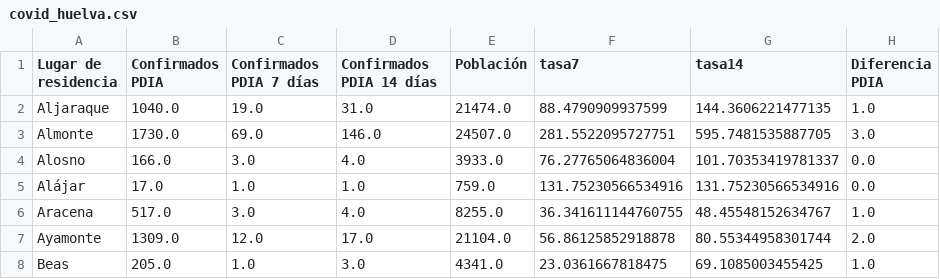
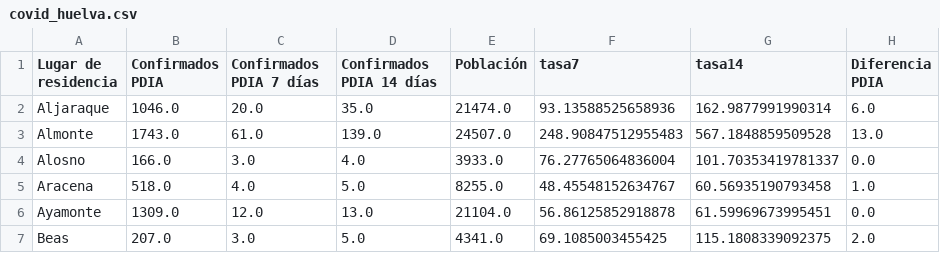
Before and after one commit to kfern/jupyter, a CSV file: covid19-es-and/visualization/covid_huelva.csv, drawn as a sheet; only a part is shown; the diff covers the shown part only.

```diff
--- a/covid19-es-and/visualization/covid_huelva.csv
+++ b/covid19-es-and/visualization/covid_huelva.csv
@@ -1,8 +1,7 @@
 Lugar de residencia,Confirmados PDIA,Confirmados PDIA 7 días,Confirmados PDIA 14 días,Población,tasa7,tasa14,Diferencia PDIA
-Aljaraque,1040.0,19.0,31.0,21474.0,88.4790909937599,144.3606221477135,1.0
-Almonte,1730.0,69.0,146.0,24507.0,281.5522095727751,595.7481535887705,3.0
+Aljaraque,1046.0,20.0,35.0,21474.0,93.13588525658936,162.9877991990314,6.0
+Almonte,1743.0,61.0,139.0,24507.0,248.90847512955483,567.1848859509528,13.0
 Alosno,166.0,3.0,4.0,3933.0,76.27765064836004,101.70353419781337,0.0
-Alájar,17.0,1.0,1.0,759.0,131.75230566534916,131.75230566534916,0.0
-Aracena,517.0,3.0,4.0,8255.0,36.341611144760755,48.45548152634767,1.0
-Ayamonte,1309.0,12.0,17.0,21104.0,56.86125852918878,80.55344958301744,2.0
-Beas,205.0,1.0,3.0,4341.0,23.0361667818475,69.1085003455425,1.0
+Aracena,518.0,4.0,5.0,8255.0,48.45548152634767,60.56935190793458,1.0
+Ayamonte,1309.0,12.0,13.0,21104.0,56.86125852918878,61.59969673995451,0.0
+Beas,207.0,3.0,5.0,4341.0,69.1085003455425,115.1808339092375,2.0
```
Also changed, not shown: 3 added rows, 1 removed row and 137 edited cells elsewhere in this file, covid19-es-and/covid19-es-and.csv, 2 other files.
